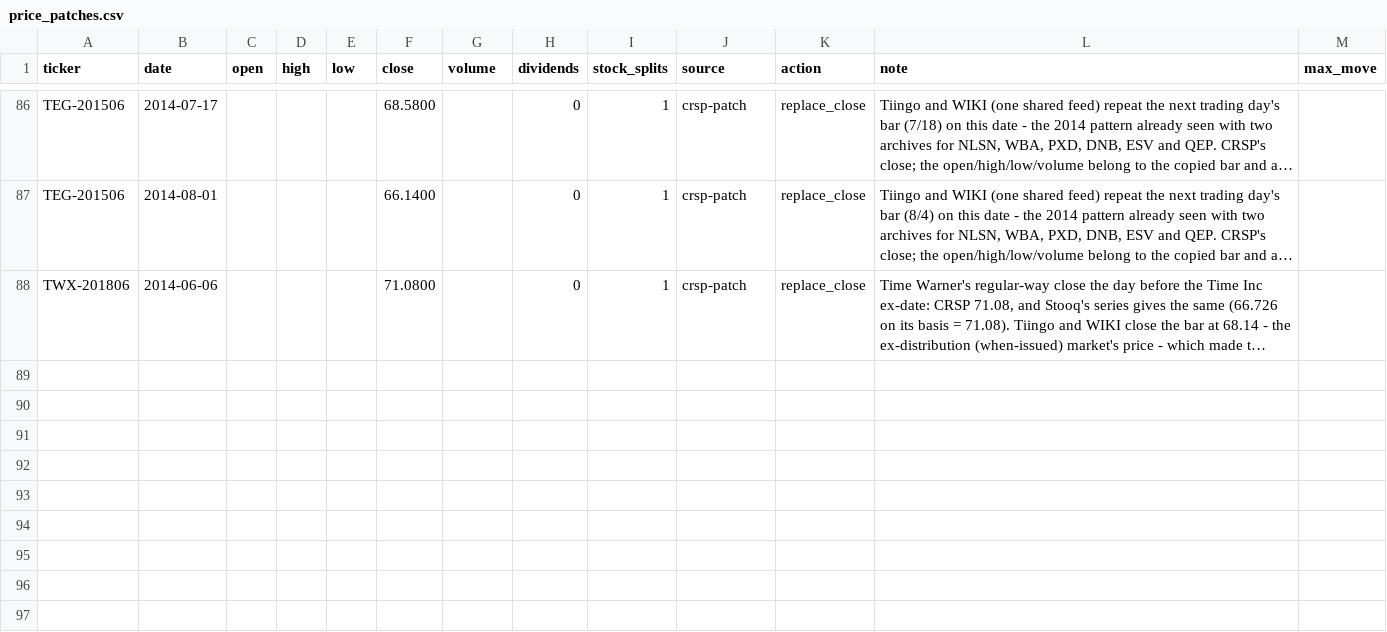
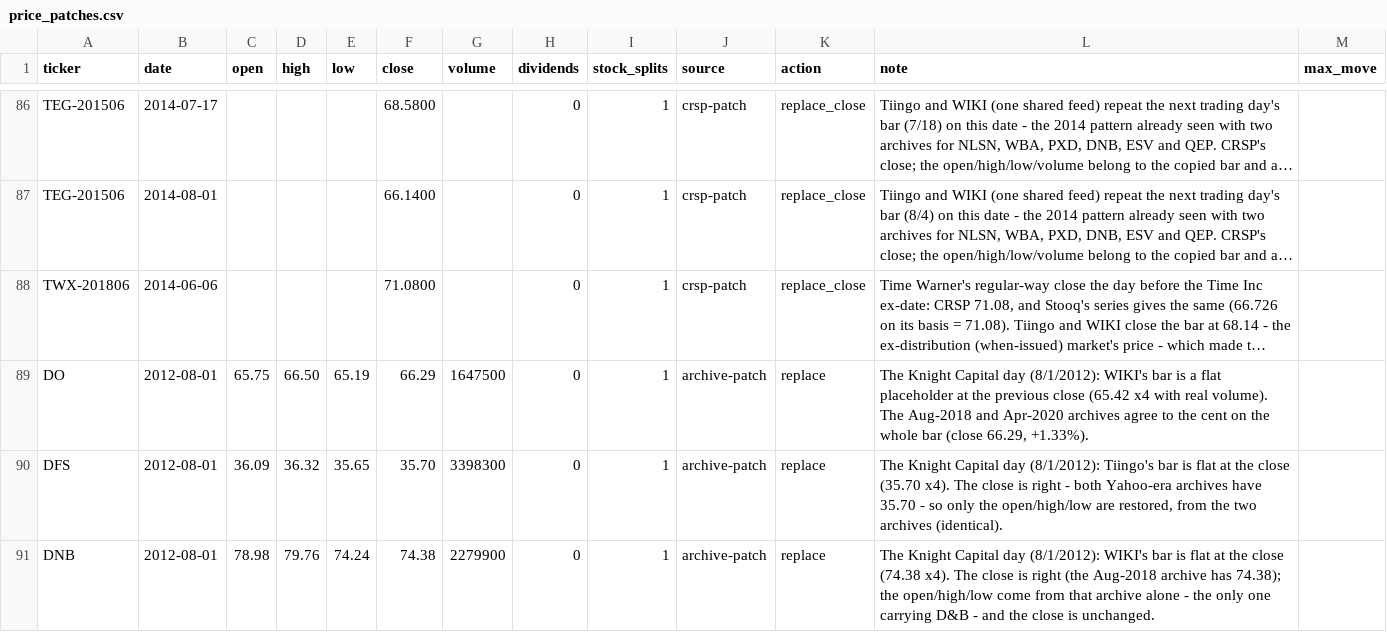
Before and after one commit to Johnbrick123/sp500-data, a CSV file: price_patches.csv, drawn as a sheet; only a part is shown, gaps mark what is left out; long unchanged cells end in …; the diff names each change by its address in the sheet, - before the commit and + after, or states it on an @@ line.

```diff
--- a/price_patches.csv
+++ b/price_patches.csv
+row 89: DO | 2012-08-01 | 65.75 | 66.50 | 65.19 | 66.29 | 1647500 | 0 | 1 | archive-patch | replace | The Knight Capital day (8/1/2012): WIKI's bar is a flat placeholder at the previous close (65.42 x4 with real volume). The Aug-2018 and Apr-2020 archives agree to the cent on the whole bar (close 66.29, +1.33%).
+row 90: DFS | 2012-08-01 | 36.09 | 36.32 | 35.65 | 35.70 | 3398300 | 0 | 1 | archive-patch | replace | The Knight Capital day (8/1/2012): Tiingo's bar is flat at the close (35.70 x4). The close is right - both Yahoo-era archives have 35.70 - so only the open/high/low are restored, from the two archives (identical).
+row 91: DNB | 2012-08-01 | 78.98 | 79.76 | 74.24 | 74.38 | 2279900 | 0 | 1 | archive-patch | replace | The Knight Capital day (8/1/2012): WIKI's bar is flat at the close (74.38 x4). The close is right (the Aug-2018 archive has 74.38); the open/high/low come from that archive alone - the only one carrying D&B - and the close is unchanged.
```
Also changed, not shown: corporate_action_overrides.csv.
